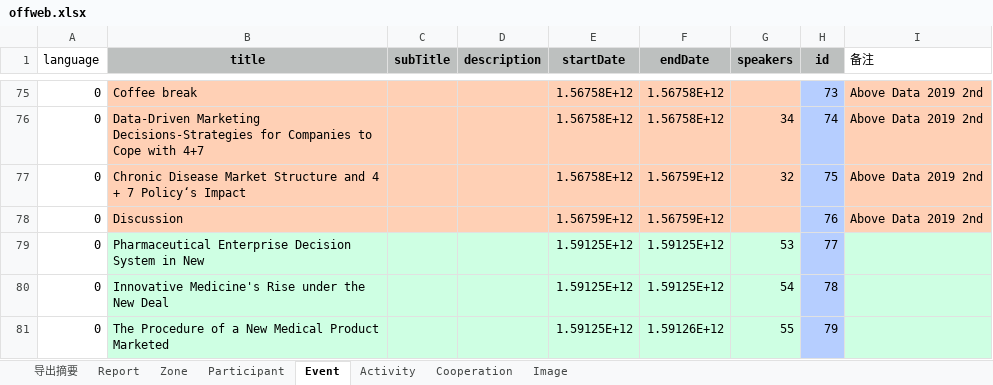
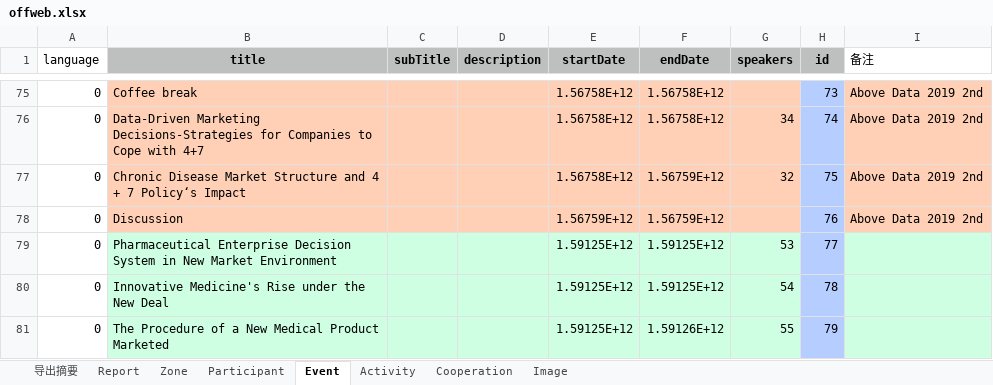
Before and after one commit to PharbersDeveloper/phlambda, an Excel workbook: data/offweb.xlsx, sheet Event, drawn as a sheet; only a part is shown, gaps mark what is left out; values as stored, in another font and other column widths than the file's, no borders; the diff names each change by its address in the sheet, - before the commit and + after, or states it on an @@ line.

```diff
--- a/data/offweb.xlsx (sheet Event)
+++ b/data/offweb.xlsx (sheet Event)
-B79 (title): …in New
+B79 (title): …in New Market Environment
```
Also changed, not shown: sheet Activity, sheet Zone.
